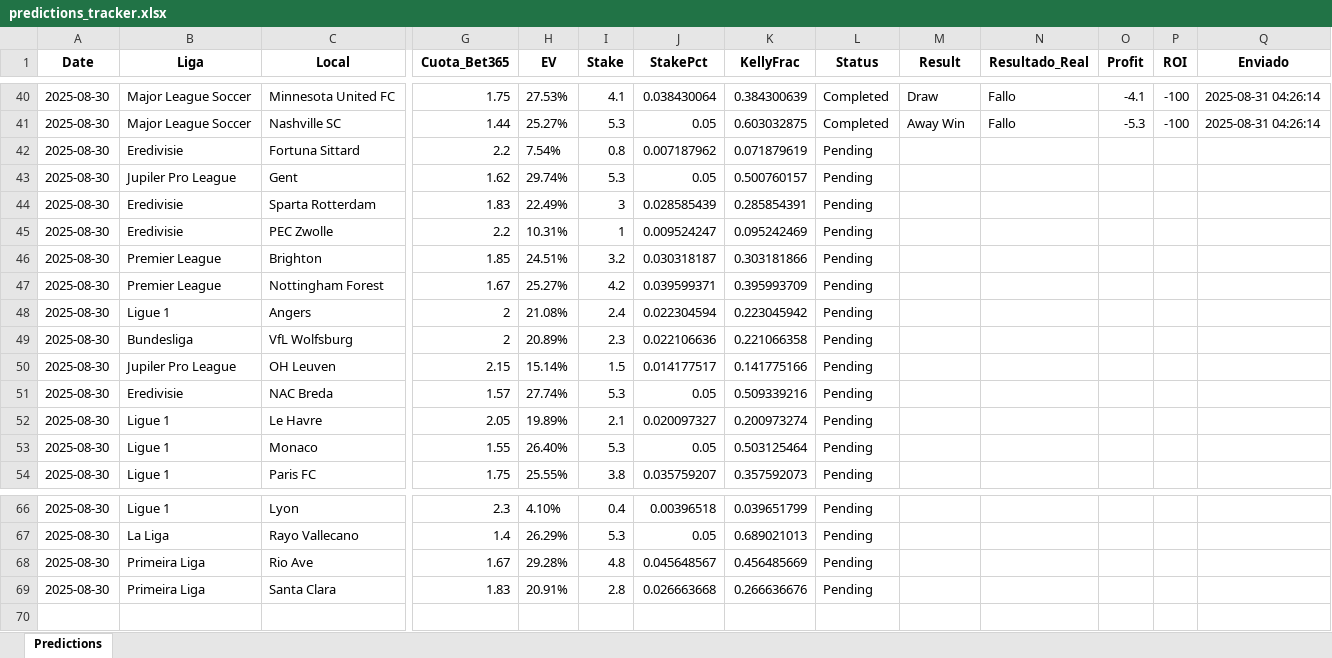
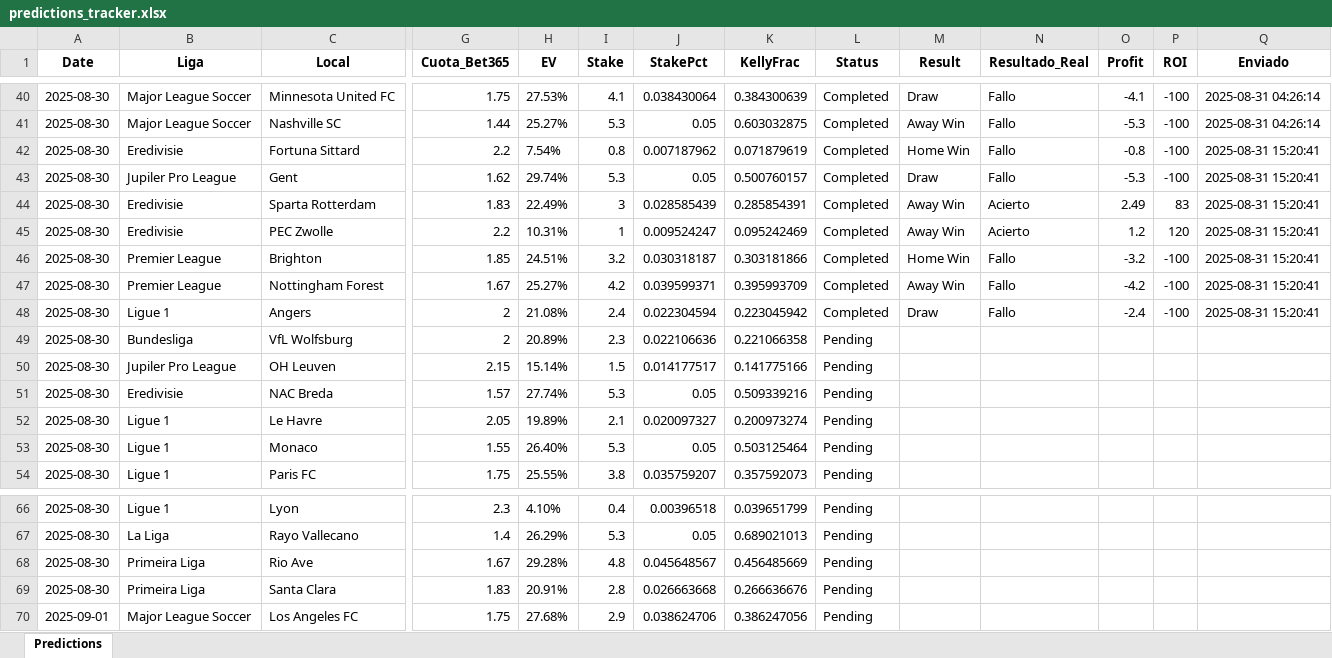
Before and after one commit to andreuroigv/futbet-app, an Excel workbook: predictions_tracker.xlsx, sheet Predictions, drawn as a sheet; only a part is shown, gaps mark what is left out; values as stored, in another font and other column widths than the file's, no borders; rows hold the shown columns only; the diff names each change by its address in the sheet, - before the commit and + after, or states it on an @@ line.

Commit message:
🔄 Sync automático del tracker - 2025-08-31 18:44:30 UTC

```diff
--- a/predictions_tracker.xlsx (sheet Predictions)
+++ b/predictions_tracker.xlsx (sheet Predictions)
-L42:L48 (Status): Pending
+L42:L48 (Status): Completed
-M42 (Result): (empty)
+M42 (Result): Home Win
-N42:N43 (Resultado_Real): (empty)
+N42:N43 (Resultado_Real): Fallo
-O42 (Profit): (empty)
+O42 (Profit): -0.8
-P42:P43 (ROI): (empty)
+P42:P43 (ROI): -100
-Q42:Q48 (Enviado): (empty)
+Q42:Q48 (Enviado): 2025-08-31 15:20:41
-M43 (Result): (empty)
+M43 (Result): Draw
-O43 (Profit): (empty)
+O43 (Profit): -5.3
-M44:M45 (Result): (empty)
+M44:M45 (Result): Away Win
-N44:N45 (Resultado_Real): (empty)
+N44:N45 (Resultado_Real): Acierto
-O44 (Profit): (empty)
+O44 (Profit): 2.49
-P44 (ROI): (empty)
+P44 (ROI): 83
-O45 (Profit): (empty)
+O45 (Profit): 1.2
-P45 (ROI): (empty)
+P45 (ROI): 120
-M46 (Result): (empty)
+M46 (Result): Home Win
-N46:N48 (Resultado_Real): (empty)
+N46:N48 (Resultado_Real): Fallo
-O46 (Profit): (empty)
+O46 (Profit): -3.2
-P46:P48 (ROI): (empty)
+P46:P48 (ROI): -100
-M47 (Result): (empty)
+M47 (Result): Away Win
-O47 (Profit): (empty)
+O47 (Profit): -4.2
-M48 (Result): (empty)
+M48 (Result): Draw
-O48 (Profit): (empty)
+O48 (Profit): -2.4
+row 70: 2025-09-01 | Major League Soccer | Los Angeles FC | 1.75 | 27.68% | 2.9 | 0.038624706 | 0.386247056 | Pending
```
